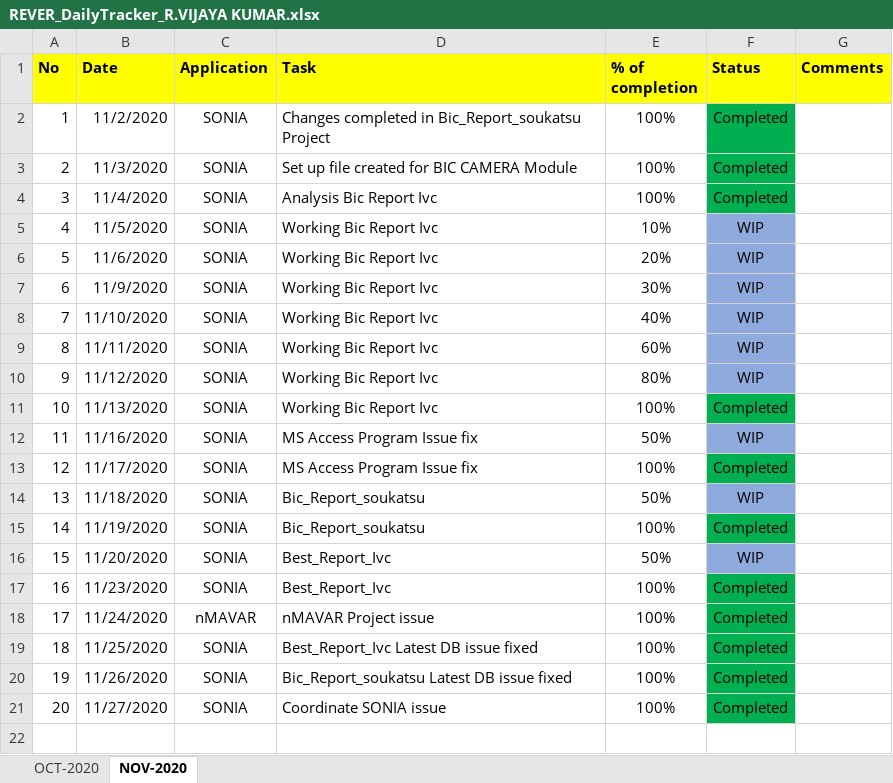
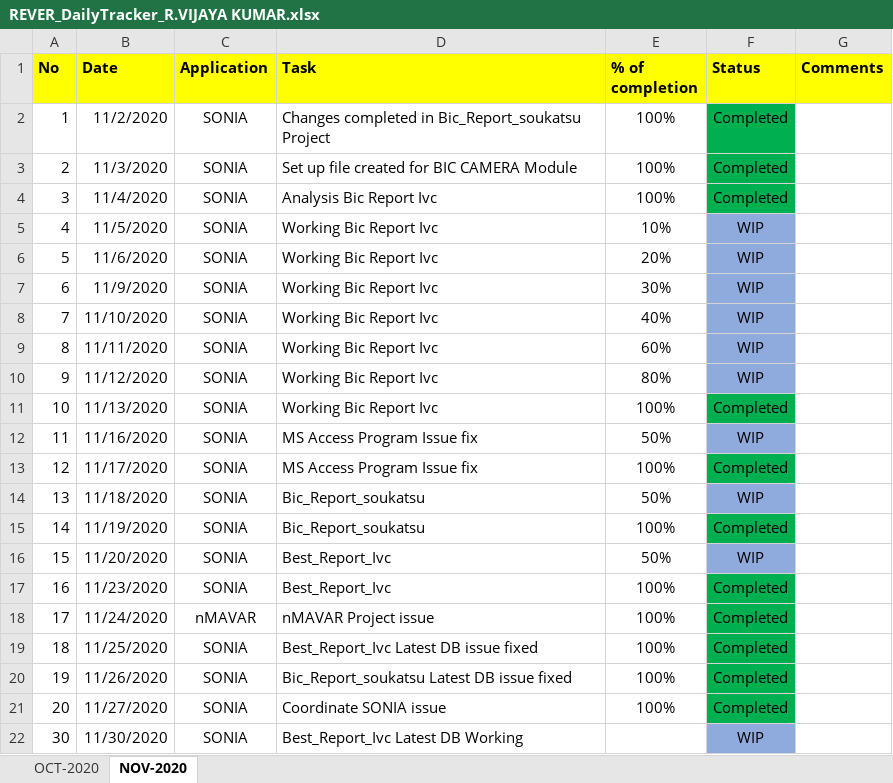
Before and after one commit to RIGELSOFTSINGAPORE/DailyTracker, an Excel workbook: REVER_DailyTracker_R.VIJAYA KUMAR.xlsx, sheet NOV-2020, drawn as a sheet; values as stored, in another font and other column widths than the file's, no borders; the diff names each change by its address in the sheet, - before the commit and + after, or states it on an @@ line.

Commit message:
Status updated

```diff
--- a/REVER_DailyTracker_R.VIJAYA KUMAR.xlsx (sheet NOV-2020)
+++ b/REVER_DailyTracker_R.VIJAYA KUMAR.xlsx (sheet NOV-2020)
+row 22: 30 | 11/30/2020 | SONIA | Best_Report_Ivc Latest DB Working |  | WIP
```
